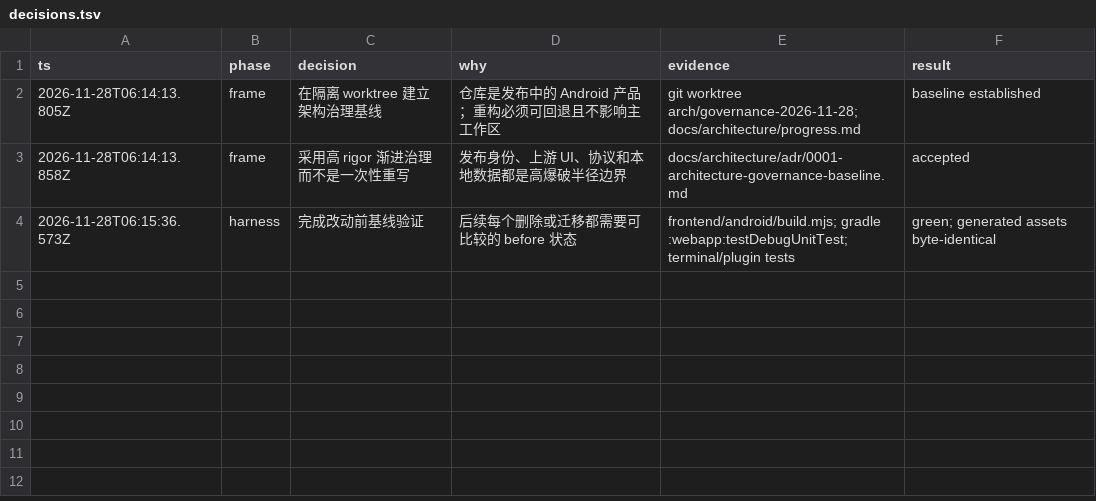
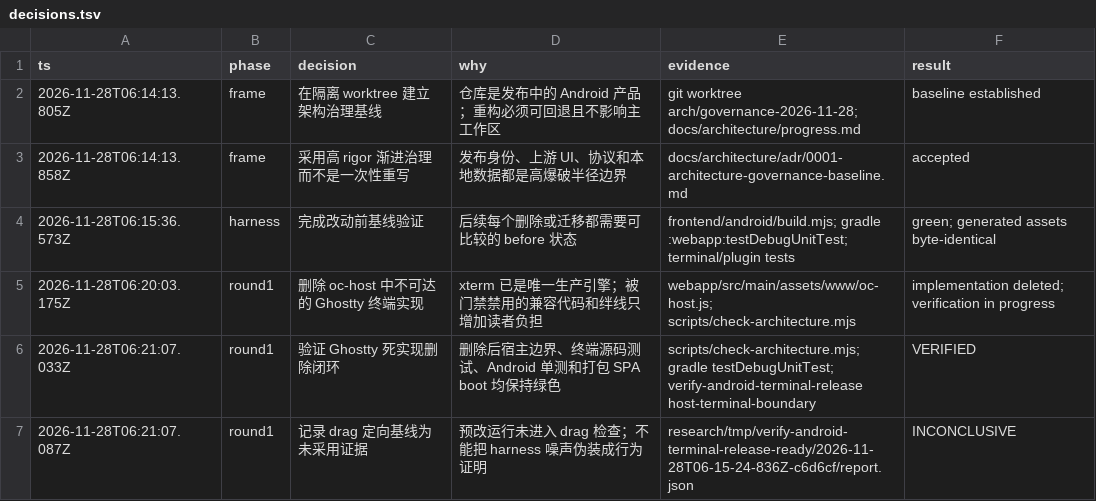
Before and after one commit to xiufeigo/opencode-android-shell, a TSV file: docs/architecture/decisions.tsv, drawn as a sheet.

```diff
--- a/docs/architecture/decisions.tsv
+++ b/docs/architecture/decisions.tsv
@@ -4 +4,4 @@ ts	phase	decision	why	evidence	result
 2026-11-28T06:15:36.573Z	harness	完成改动前基线验证	后续每个删除或迁移都需要可比较的 before 状态	frontend/android/build.mjs; gradle :webapp:testDebugUnitTest; terminal/plugin tests	green; generated assets byte-identical
+2026-11-28T06:20:03.175Z	round1	删除 oc-host 中不可达的 Ghostty 终端实现	xterm 已是唯一生产引擎；被门禁禁用的兼容代码和绊线只增加读者负担	webapp/src/main/assets/www/oc-host.js; scripts/check-architecture.mjs	implementation deleted; verification in progress
+2026-11-28T06:21:07.033Z	round1	验证 Ghostty 死实现删除闭环	删除后宿主边界、终端源码测试、Android 单测和打包 SPA boot 均保持绿色	scripts/check-architecture.mjs; gradle testDebugUnitTest; verify-android-terminal-release host-terminal-boundary	VERIFIED
+2026-11-28T06:21:07.087Z	round1	记录 drag 定向基线为未采用证据	预改运行未进入 drag 检查；不能把 harness 噪声伪装成行为证明	research/tmp/verify-android-terminal-release-ready/2026-11-28T06-15-24-836Z-c6d6cf/report.json	INCONCLUSIVE
```
Also changed, not shown: 9 other files.
